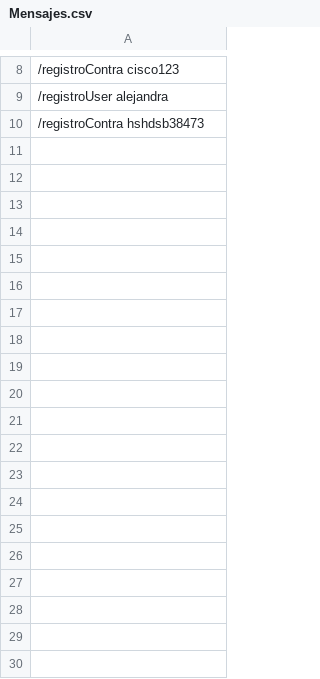
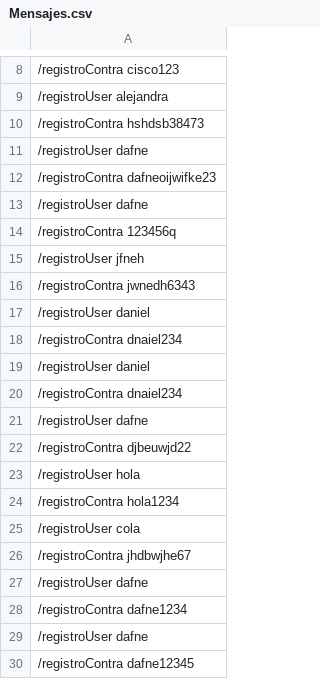
Before and after one commit to DafneMoreno/PROYECTO_CHAT, a CSV file: chatsito/chatsito/src/main/java/com/example/chatsito/BD_CHAT/Mensajes.csv, drawn as a sheet; only a part is shown, gaps mark what is left out; the diff covers the shown part only; the diff names each change by its address in the sheet, - before the commit and + after, or states it on an @@ line.

```diff
--- a/chatsito/chatsito/src/main/java/com/example/chatsito/BD_CHAT/Mensajes.csv
+++ b/chatsito/chatsito/src/main/java/com/example/chatsito/BD_CHAT/Mensajes.csv
+row 11: /registroUser dafne
+row 12: /registroContra dafneoijwifke23
+row 13: /registroUser dafne
+row 14: /registroContra 123456q
+row 15: /registroUser jfneh
+row 16: /registroContra jwnedh6343
+row 17: /registroUser daniel
+row 18: /registroContra dnaiel234
+row 19: /registroUser daniel
+row 20: /registroContra dnaiel234
+row 21: /registroUser dafne
+row 22: /registroContra djbeuwjd22
+row 23: /registroUser hola
+row 24: /registroContra hola1234
+row 25: /registroUser cola
+row 26: /registroContra jhdbwjhe67
+row 27: /registroUser dafne
+row 28: /registroContra dafne1234
+row 29: /registroUser dafne
+row 30: /registroContra dafne12345
```
Also changed, not shown: 48 added rows elsewhere in this file, 6 other files.
